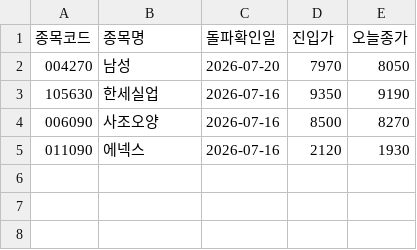
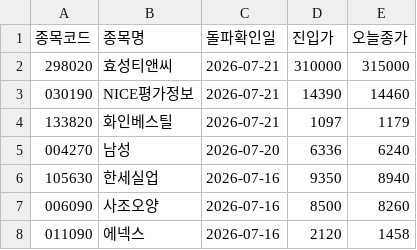
Before and after one commit to nunupop/my-stock-screener, a CSV file: result.csv, drawn as a sheet.

```diff
--- a/result.csv
+++ b/result.csv
@@ -1,5 +1,8 @@
 종목코드,종목명,돌파확인일,진입가,오늘종가
-004270,남성,2026-07-20,7970,8050
-105630,한세실업,2026-07-16,9350,9190
-006090,사조오양,2026-07-16,8500,8270
-011090,에넥스,2026-07-16,2120,1930
+298020,효성티앤씨,2026-07-21,310000,315000
+030190,NICE평가정보,2026-07-21,14390,14460
+133820,화인베스틸,2026-07-21,1097,1179
+004270,남성,2026-07-20,6336,6240
+105630,한세실업,2026-07-16,9350,8940
+006090,사조오양,2026-07-16,8500,8260
+011090,에넥스,2026-07-16,2120,1458
```
Also changed, not shown: 1 other file.
